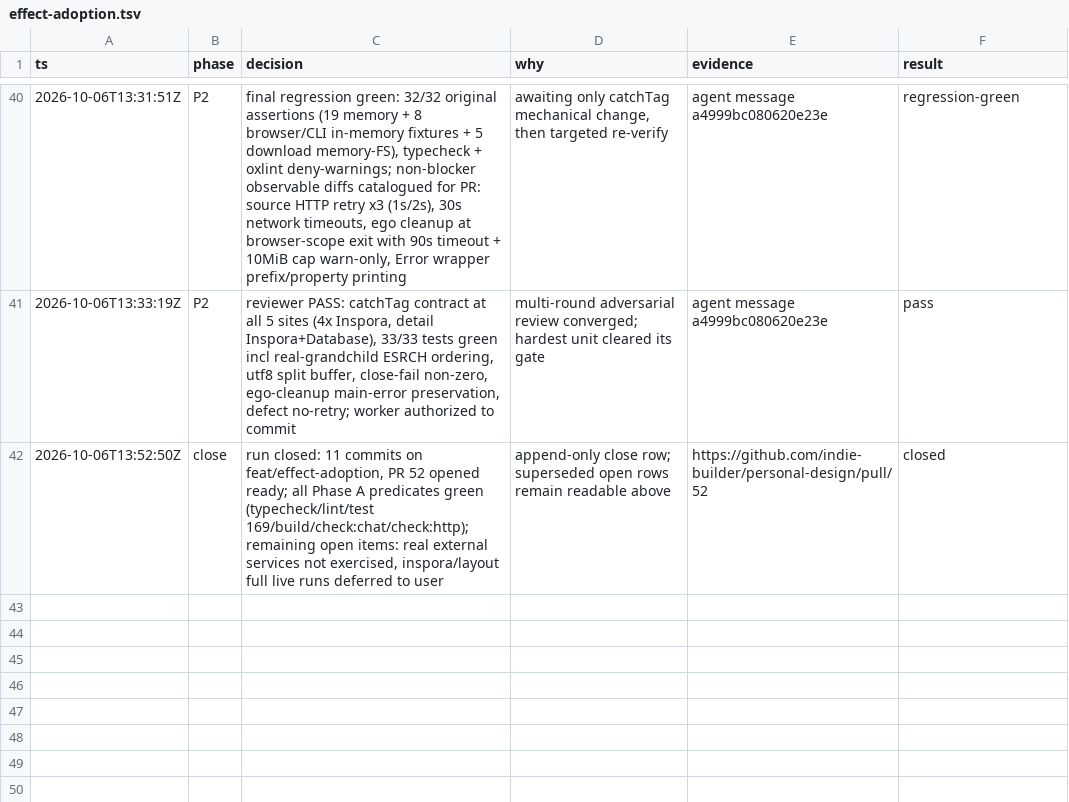
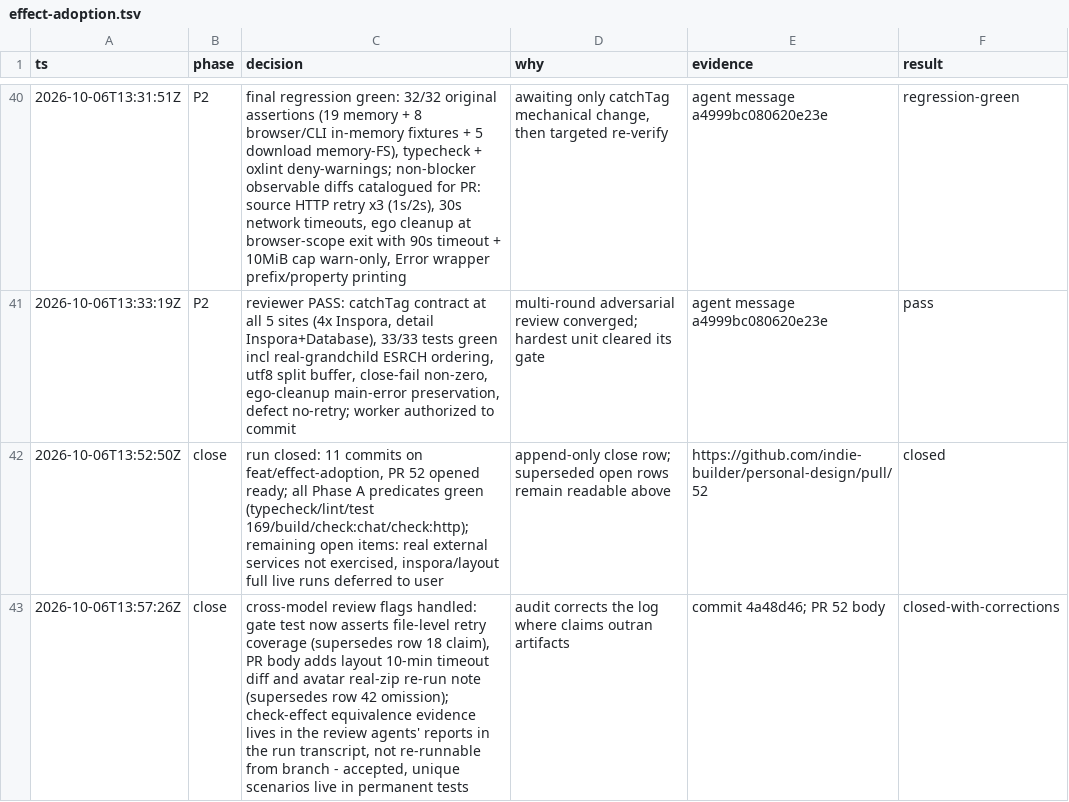
Before and after one commit to indie-builder/personal-design, a TSV file: .audit/effect-adoption.tsv, drawn as a sheet; only a part is shown, gaps mark what is left out.

```diff
--- a/.audit/effect-adoption.tsv
+++ b/.audit/effect-adoption.tsv
@@ -42 +42,2 @@ ts	phase	decision	why	evidence	result
 2026-10-06T13:52:50Z	close	run closed: 11 commits on feat/effect-adoption, PR 52 opened ready; all Phase A predicates green (typecheck/lint/test 169/build/check:chat/check:http); remaining open items: real external services not exercised, inspora/layout full live runs deferred to user	append-only close row; superseded open rows remain readable above	https://github.com/indie-builder/personal-design/pull/52	closed
+2026-10-06T13:57:26Z	close	cross-model review flags handled: gate test now asserts file-level retry coverage (supersedes row 18 claim), PR body adds layout 10-min timeout diff and avatar real-zip re-run note (supersedes row 42 omission); check-effect equivalence evidence lives in the review agents' reports in the run transcript, not re-runnable from branch - accepted, unique scenarios live in permanent tests	audit corrects the log where claims outran artifacts	commit 4a48d46; PR 52 body	closed-with-corrections
```
